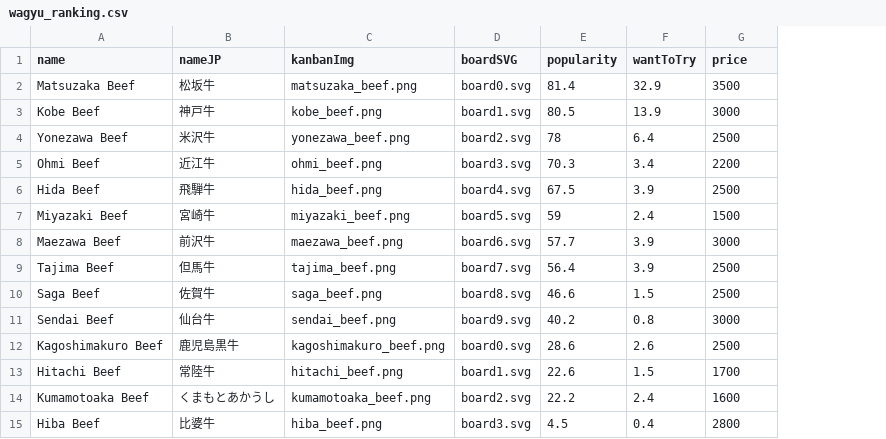
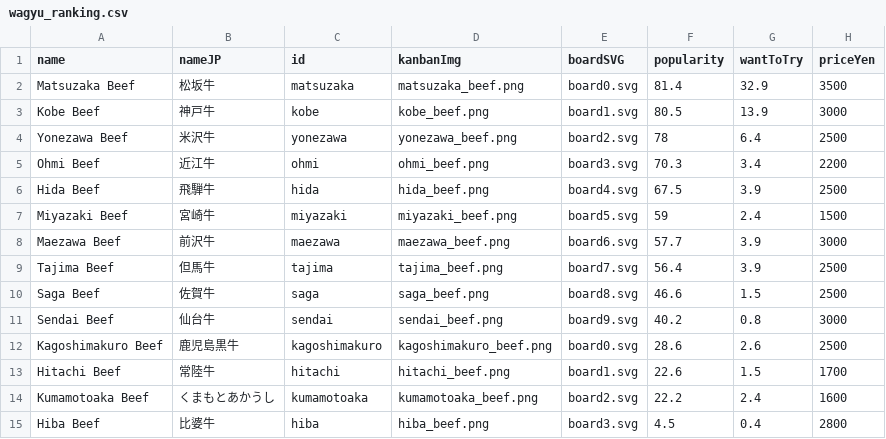
Before and after one commit to y0uk1/PacificVis2025, a CSV file: data/wagyu_ranking.csv, drawn as a sheet; addresses are those after the commit; the diff names each change by its address in the sheet, - before the commit and + after, or states it on an @@ line.

```diff
--- a/data/wagyu_ranking.csv
+++ b/data/wagyu_ranking.csv
+column C (id), rows 2-15: matsuzaka | kobe | yonezawa | ohmi | hida | miyazaki | maezawa | tajima | saga | sendai | kagoshimakuro | hitachi | kumamotoaka | hiba
-H1: price
+H1: priceYen
```
Also changed, not shown: 3 other files.
